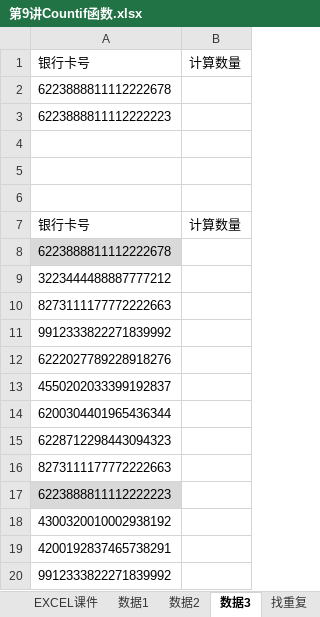
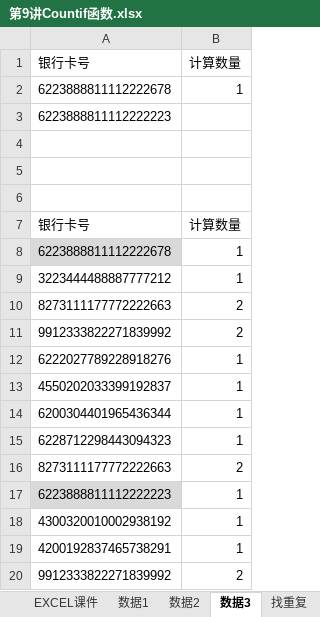
Before and after one commit to ChenJiahongfirst/xmind, an Excel workbook: Excel/9COUNTIF函数/第9讲Countif函数.xlsx, sheet 数据3, drawn as a sheet; values as stored, in another font and other column widths than the file's, no borders; the diff names each change by its address in the sheet, - before the commit and + after, or states it on an @@ line.

```diff
--- a/Excel/9COUNTIF函数/第9讲Countif函数.xlsx (sheet 数据3)
+++ b/Excel/9COUNTIF函数/第9讲Countif函数.xlsx (sheet 数据3)
-B2 (计算数量): (empty)
+B2 (计算数量): 1
-B8:B9 (计算数量): (empty)
+B8:B9 (计算数量): 1
-B10:B11 (计算数量): (empty)
+B10:B11 (计算数量): 2
-B12:B15 (计算数量): (empty)
+B12:B15 (计算数量): 1
-B16 (计算数量): (empty)
+B16 (计算数量): 2
-B17:B19 (计算数量): (empty)
+B17:B19 (计算数量): 1
-B20 (计算数量): (empty)
+B20 (计算数量): 2
```
Also changed, not shown: sheet 找重复, sheet 数据2, sheet 数据有效性, sheet countifs, charts or pictures, 4 other files.
